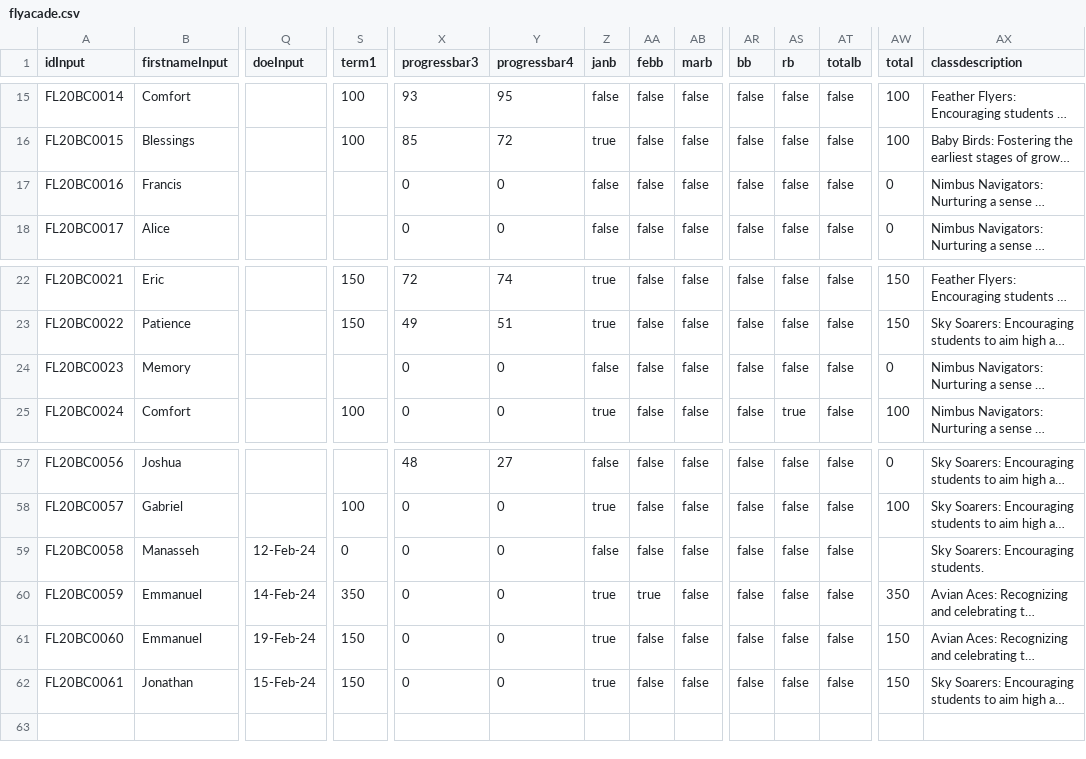
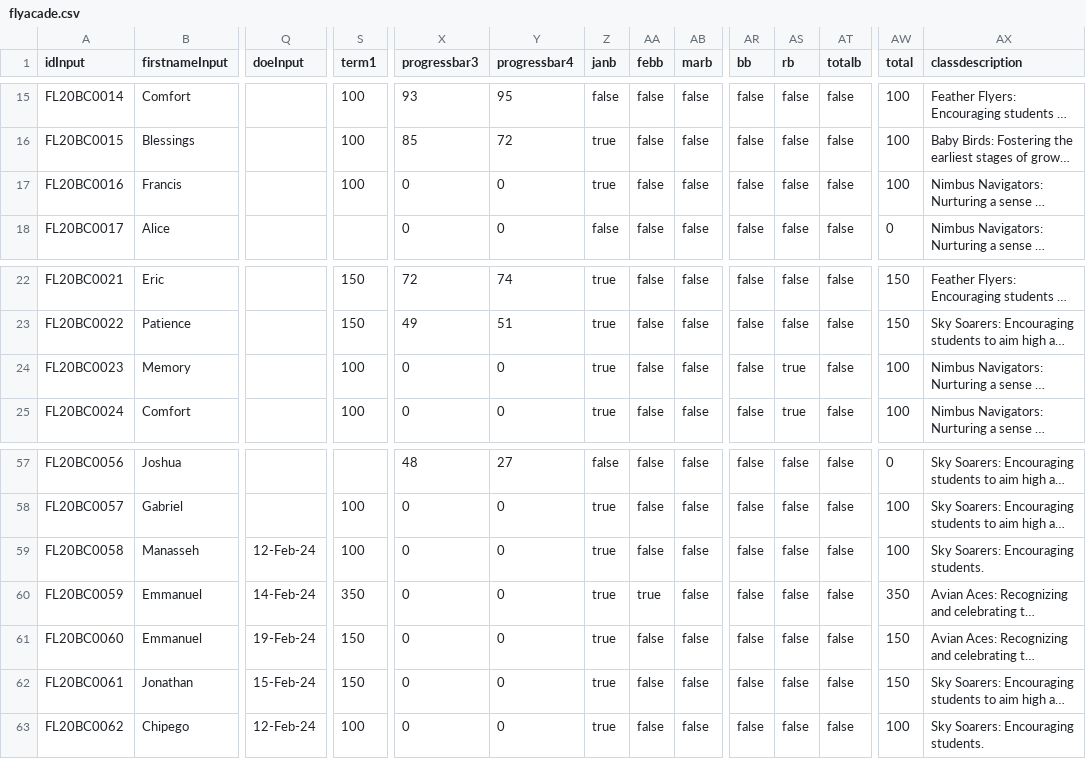
Before and after one commit to clintonmbaso/flyacade, a CSV file: flyacade.csv, drawn as a sheet; only a part is shown, gaps mark what is left out; long unchanged cells end in …; rows hold the shown columns only; the diff names each change by its address in the sheet, - before the commit and + after, or states it on an @@ line.

Commit message:
Update flyacade.csv

```diff
--- a/flyacade.csv
+++ b/flyacade.csv
-S17 (term1): (empty)
+S17 (term1): 100
-Z17 (janb): false
+Z17 (janb): true
-AW17 (total): 0
+AW17 (total): 100
-S24 (term1): (empty)
+S24 (term1): 100
-Z24 (janb): false
+Z24 (janb): true
-AS24 (rb): false
+AS24 (rb): true
-AW24 (total): 0
+AW24 (total): 100
-S59 (term1): 0
+S59 (term1): 100
-Z59 (janb): false
+Z59 (janb): true
-AW59 (total): (empty)
+AW59 (total): 100
+row 63: FL20BC0062 | Chipego | 12-Feb-24 | 100 | 0 | 0 | true | false | false | false | false | false | 100 | Sky Soarers: Encouraging students.
```
